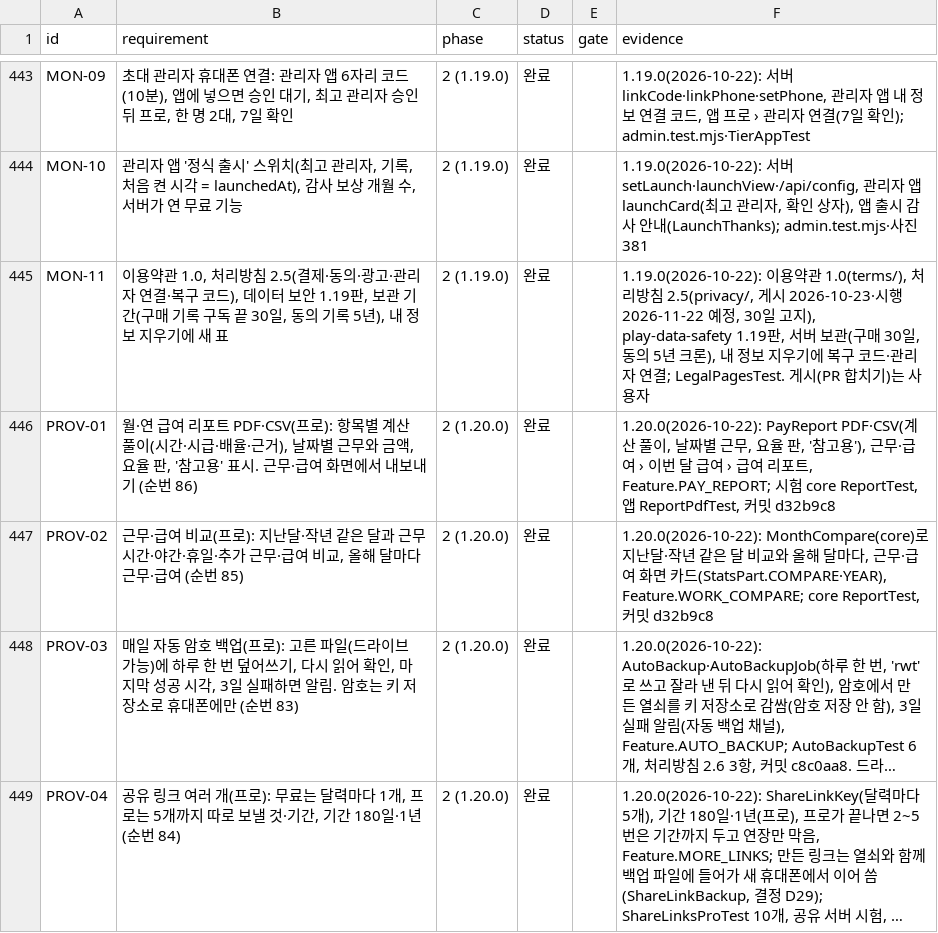
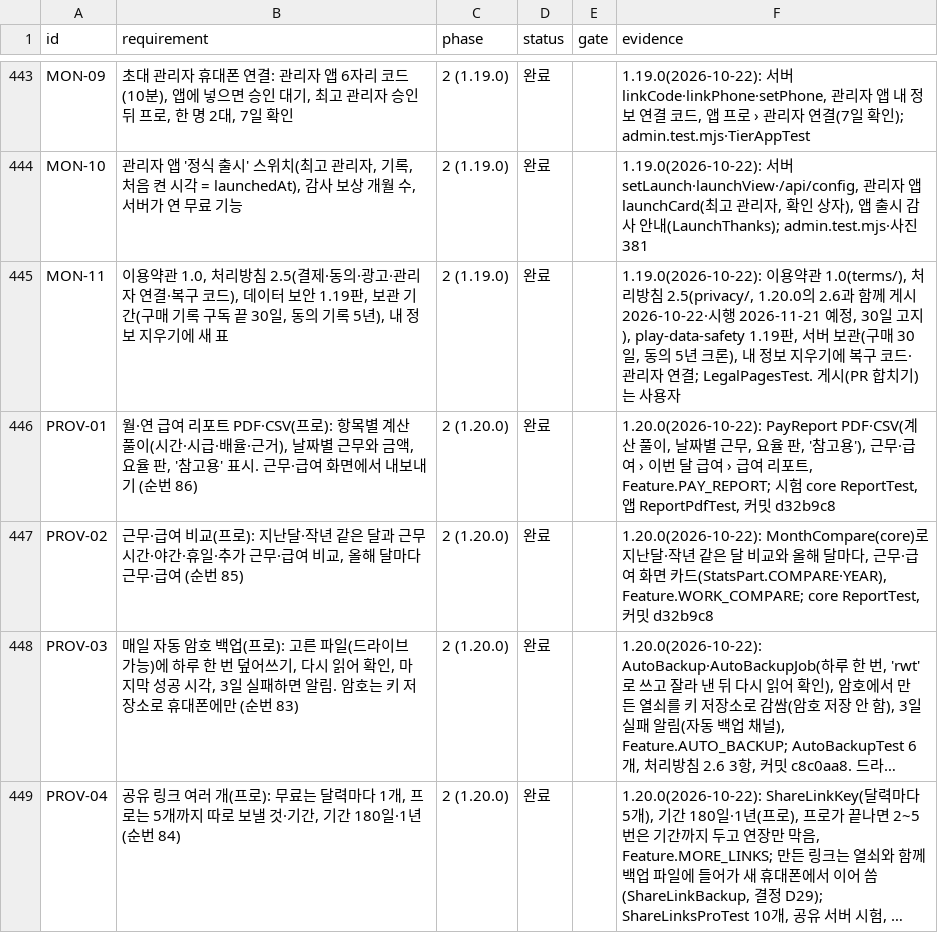
Before and after one commit to YWJMoney/-, a CSV file: shift-calendar-app/docs/tracker.csv, drawn as a sheet; only a part is shown, gaps mark what is left out; long unchanged cells end in ….

```diff
--- a/shift-calendar-app/docs/tracker.csv
+++ b/shift-calendar-app/docs/tracker.csv
@@ -444,3 +444,3 @@ MON-09,"초대 관리자 휴대폰 연결: 관리자 앱 6자리 코드(10분),
 MON-10,"관리자 앱 '정식 출시' 스위치(최고 관리자, 기록, 처음 켠 시각 = launchedAt), 감사 보상 개월 수, 서버가 연 무료 기능",2 (1.19.0),완료,,"1.19.0(2026-10-22): 서버 setLaunch·launchView·/api/config, 관리자 앱 launchCard(최고 관리자, 확인 상자), 앱 출시 감사 안내(LaunchThanks); admin.test.mjs·사진 381"
-MON-11,"이용약관 1.0, 처리방침 2.5(결제·동의·광고·관리자 연결·복구 코드), 데이터 보안 1.19판, 보관 기간(구매 기록 구독 끝 30일, 동의 기록 5년), 내 정보 지우기에 새 표",2 (1.19.0),완료,,"1.19.0(2026-10-22): 이용약관 1.0(terms/), 처리방침 2.5(privacy/, 게시 2026-10-23·시행 2026-11-22 예정, 30일 고지), play-data-safety 1.19판, 서버 보관(구매 30일, 동의 5년 크론), 내 정보 지우기에 복구 코드·관리자 연결; LegalPagesTest. 게시(PR 합치기)는 사용자"
+MON-11,"이용약관 1.0, 처리방침 2.5(결제·동의·광고·관리자 연결·복구 코드), 데이터 보안 1.19판, 보관 기간(구매 기록 구독 끝 30일, 동의 기록 5년), 내 정보 지우기에 새 표",2 (1.19.0),완료,,"1.19.0(2026-10-22): 이용약관 1.0(terms/), 처리방침 2.5(privacy/, 1.20.0의 2.6과 함께 게시 2026-10-22·시행 2026-11-21 예정, 30일 고지), play-data-safety 1.19판, 서버 보관(구매 30일, 동의 5년 크론), 내 정보 지우기에 복구 코드·관리자 연결; LegalPagesTest. 게시(PR 합치기)는 사용자"
 PROV-01,"월·연 급여 리포트 PDF·CSV(프로): 항목별 계산 풀이(시간·시급·배율·근거), 날짜별 근무와 금액, 요율 판, '참고용' 표시. 근무·급여 화면에서 내보내기 (순번 86)",2 (1.20.0),완료,,"1.20.0(2026-10-22): PayReport PDF·CSV(계산 풀이, 날짜별 근무, 요율 판, '참고용'), 근무·급여 › 이번 달 급여 › 급여 리포트, Feature.PAY_REPORT; 시험 core ReportTest, 앱 ReportPdfTest, 커밋 d32b9c8"
```
Also changed, not shown: 5 other files.
